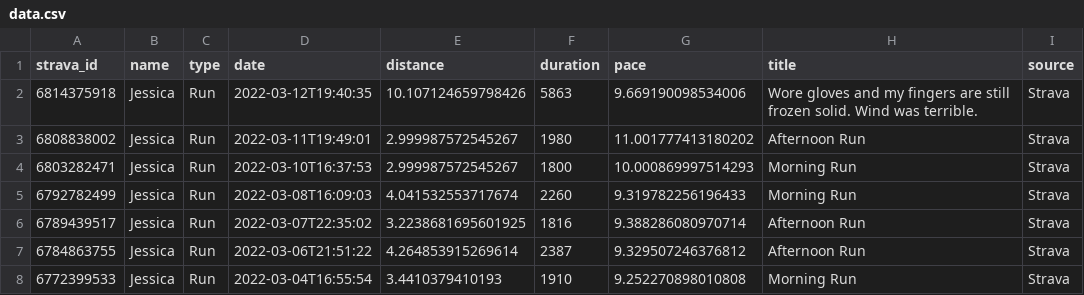
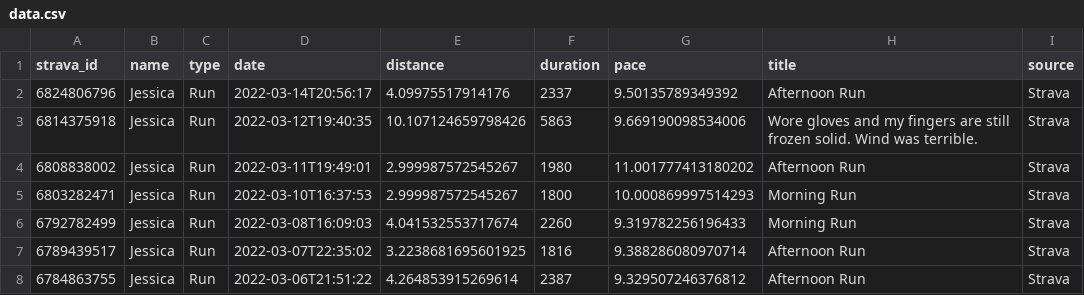
Before and after one commit to eibanez/run, a CSV file: data.csv, drawn as a sheet; only a part is shown; the shorter side is filled out with more unchanged rows.

```diff
--- a/data.csv
+++ b/data.csv
@@ -1,2 +1,3 @@
 strava_id,name,type,date,distance,duration,pace,title,source
+6824806796,Jessica,Run,2022-03-14T20:56:17,4.09975517914176,2337,9.50135789349392,Afternoon Run,Strava
 6814375918,Jessica,Run,2022-03-12T19:40:35,10.107124659798426,5863,9.669190098534006,Wore gloves and my fingers are still frozen solid. Wind was terrible.,Strava
```
Also changed, not shown: 3 other files.
